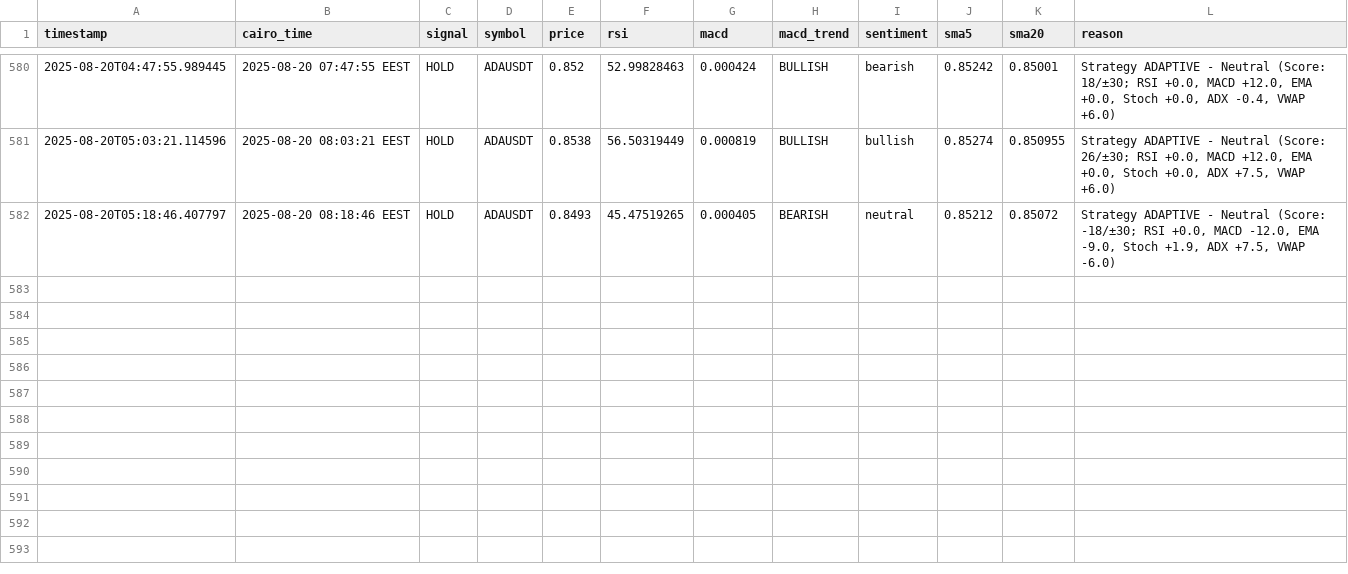
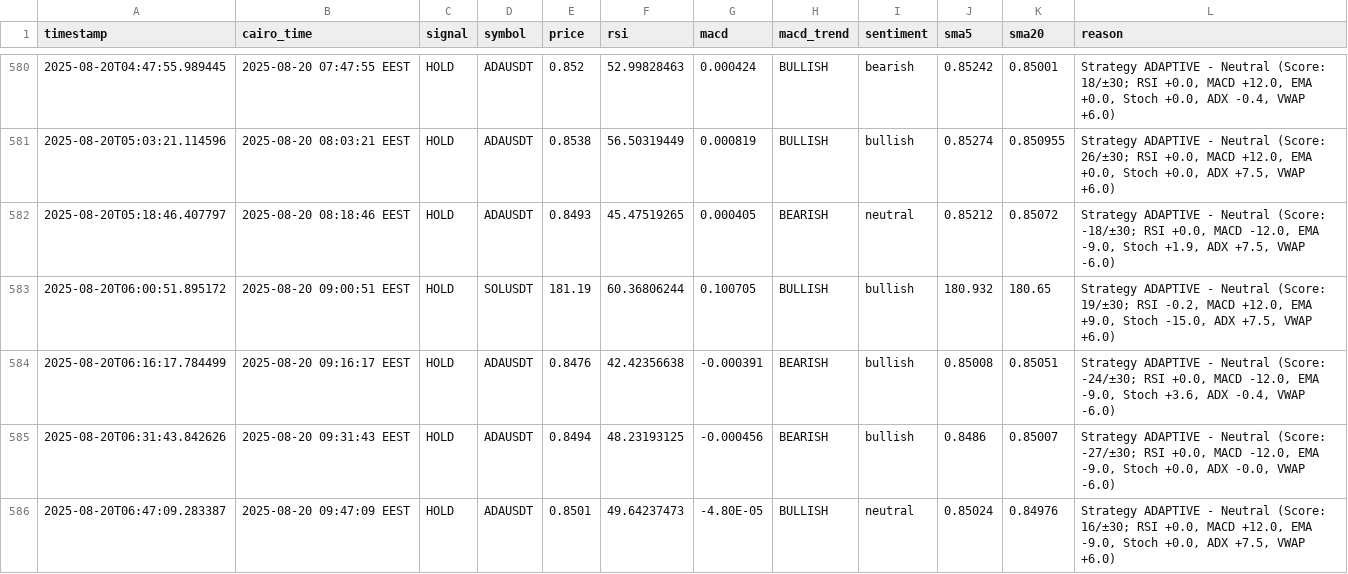
Before and after one commit to Hatem-shaban/CRYPTIX-ML, a CSV file: logs/signal_history.csv, drawn as a sheet; only a part is shown, gaps mark what is left out.

```diff
--- a/logs/signal_history.csv
+++ b/logs/signal_history.csv
@@ -582 +582,5 @@ timestamp,cairo_time,signal,symbol,price,rsi,macd,macd_trend,sentiment,sma5,sma2
 2025-08-20T05:18:46.407797,2025-08-20 08:18:46 EEST,HOLD,ADAUSDT,0.8493,45.47519265,0.000405,BEARISH,neutral,0.85212,0.85072,"Strategy ADAPTIVE - Neutral (Score: -18/±30; RSI +0.0, MACD -12.0, EMA -9.0, Stoch +1.9, ADX +7.5, VWAP -6.0)"
+2025-08-20T06:00:51.895172,2025-08-20 09:00:51 EEST,HOLD,SOLUSDT,181.19,60.36806244,0.100705,BULLISH,bullish,180.932,180.65,"Strategy ADAPTIVE - Neutral (Score: 19/±30; RSI -0.2, MACD +12.0, EMA +9.0, Stoch -15.0, ADX +7.5, VWAP +6.0)"
+2025-08-20T06:16:17.784499,2025-08-20 09:16:17 EEST,HOLD,ADAUSDT,0.8476,42.42356638,-0.000391,BEARISH,bullish,0.85008,0.85051,"Strategy ADAPTIVE - Neutral (Score: -24/±30; RSI +0.0, MACD -12.0, EMA -9.0, Stoch +3.6, ADX -0.4, VWAP -6.0)"
+2025-08-20T06:31:43.842626,2025-08-20 09:31:43 EEST,HOLD,ADAUSDT,0.8494,48.23193125,-0.000456,BEARISH,bullish,0.8486,0.85007,"Strategy ADAPTIVE - Neutral (Score: -27/±30; RSI +0.0, MACD -12.0, EMA -9.0, Stoch +0.0, ADX -0.0, VWAP -6.0)"
+2025-08-20T06:47:09.283387,2025-08-20 09:47:09 EEST,HOLD,ADAUSDT,0.8501,49.64237473,-4.80E-05,BULLISH,neutral,0.85024,0.84976,"Strategy ADAPTIVE - Neutral (Score: 16/±30; RSI +0.0, MACD +12.0, EMA -9.0, Stoch +0.0, ADX +7.5, VWAP +6.0)"
```
Also changed, not shown: 1 other file.
